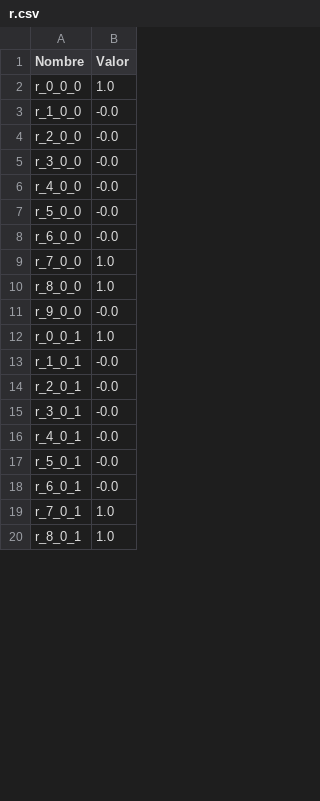
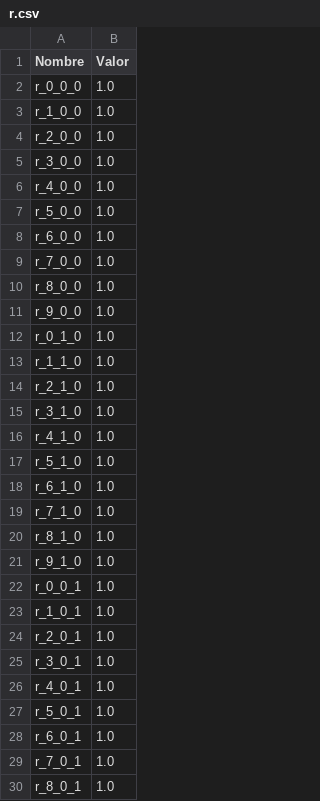
Before and after one commit to MaxiPis/ICS113_proyecto, a CSV file: resultados/r.csv, drawn as a sheet; only a part is shown; the diff covers the shown part only.

```diff
--- a/resultados/r.csv
+++ b/resultados/r.csv
@@ -2,18 +2,28 @@ Nombre,Valor
 r_0_0_0,1.0
-r_1_0_0,-0.0
-r_2_0_0,-0.0
-r_3_0_0,-0.0
-r_4_0_0,-0.0
-r_5_0_0,-0.0
-r_6_0_0,-0.0
+r_1_0_0,1.0
+r_2_0_0,1.0
+r_3_0_0,1.0
+r_4_0_0,1.0
+r_5_0_0,1.0
+r_6_0_0,1.0
 r_7_0_0,1.0
 r_8_0_0,1.0
-r_9_0_0,-0.0
+r_9_0_0,1.0
+r_0_1_0,1.0
+r_1_1_0,1.0
+r_2_1_0,1.0
+r_3_1_0,1.0
+r_4_1_0,1.0
+r_5_1_0,1.0
+r_6_1_0,1.0
+r_7_1_0,1.0
+r_8_1_0,1.0
+r_9_1_0,1.0
 r_0_0_1,1.0
-r_1_0_1,-0.0
-r_2_0_1,-0.0
-r_3_0_1,-0.0
-r_4_0_1,-0.0
-r_5_0_1,-0.0
-r_6_0_1,-0.0
+r_1_0_1,1.0
+r_2_0_1,1.0
+r_3_0_1,1.0
+r_4_0_1,1.0
+r_5_0_1,1.0
+r_6_0_1,1.0
 r_7_0_1,1.0
```
Also changed, not shown: 50 added rows and 26 edited cells elsewhere in this file, resultados/l.csv, resultados/q.csv, 16 other files.
